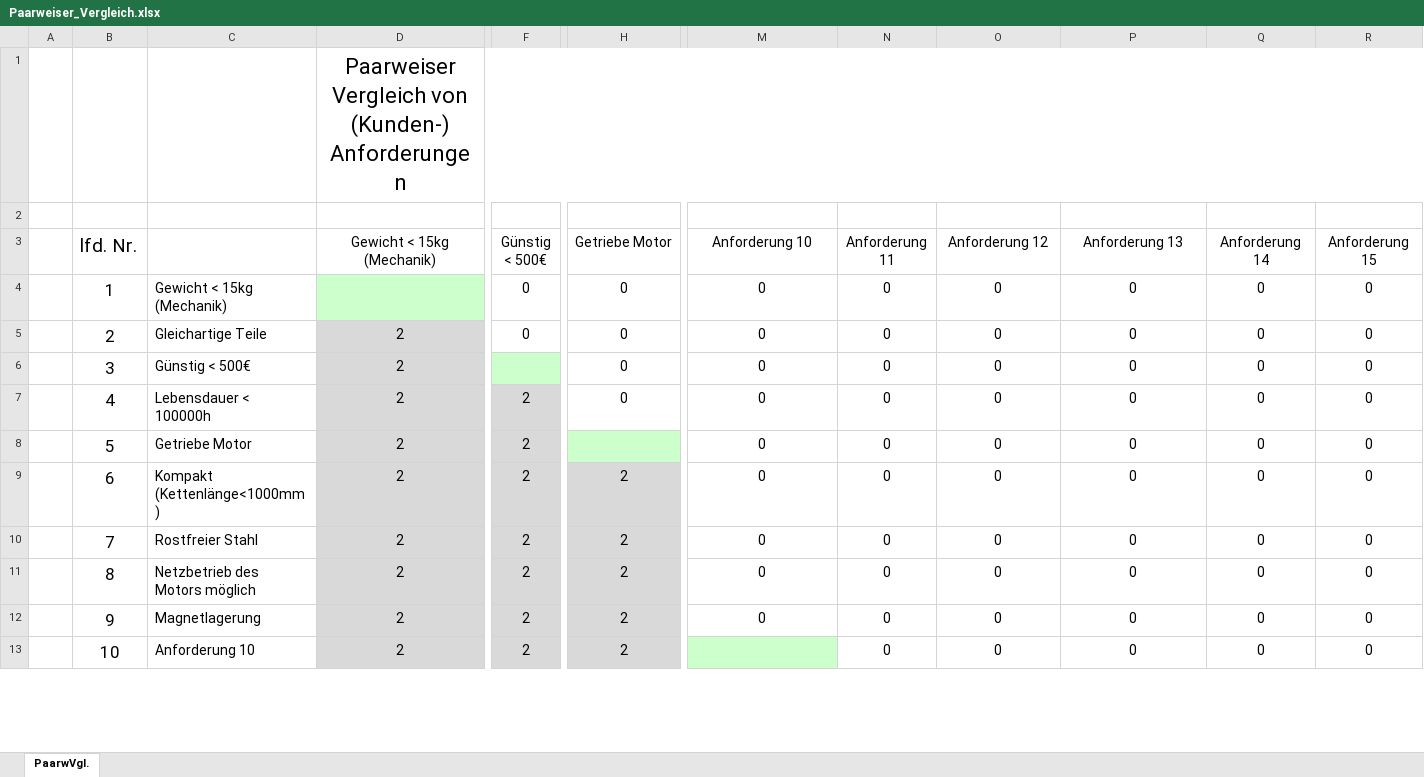
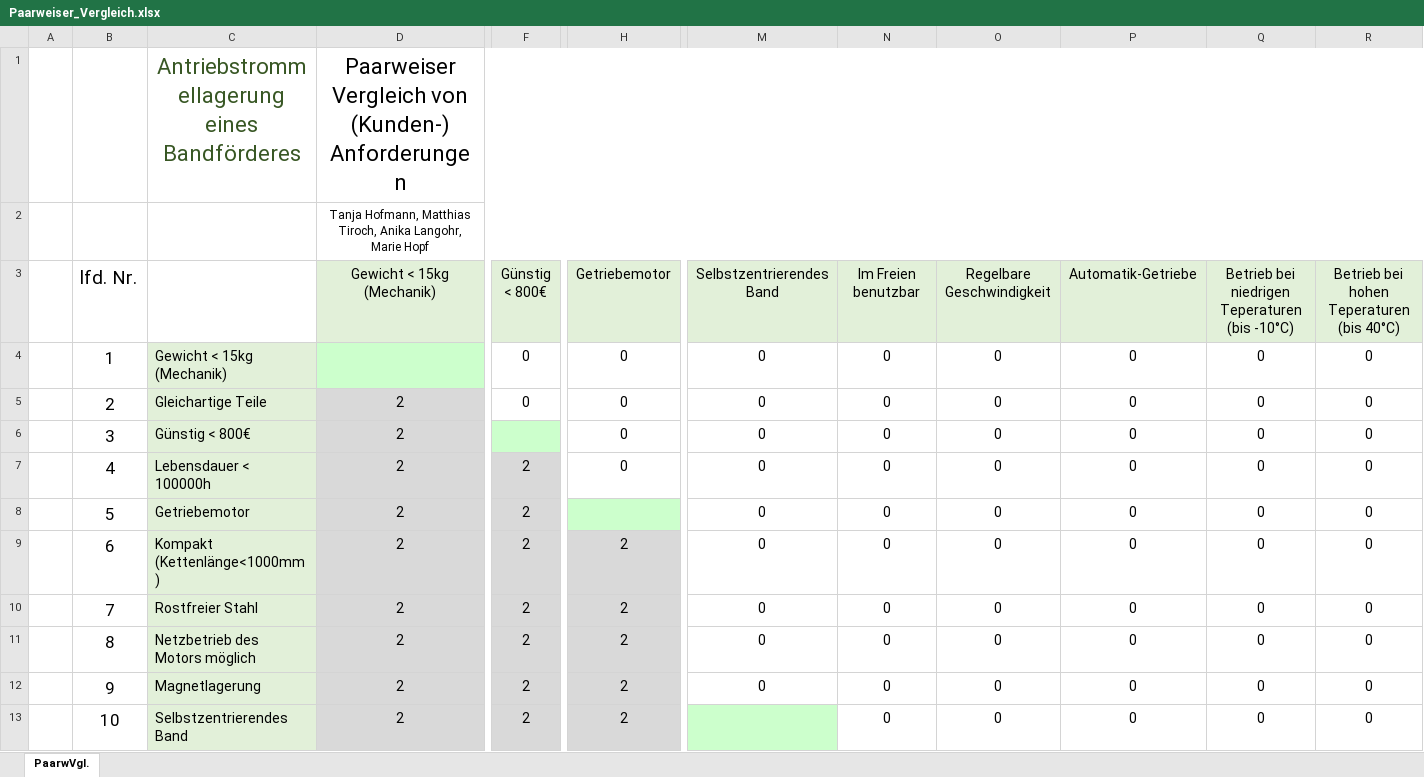
Before and after one commit to MattdewT/KE3, an Excel workbook: RB-Blessing/Paarweiser_Vergleich.xlsx, sheet PaarwVgl., drawn as a sheet; only a part is shown, gaps mark what is left out; values as stored, in another font and other column widths than the file's, no borders; charts and pictures not drawn; removed rows and columns are numbered as before the commit, all else as after; rows hold the shown columns only; the diff covers the shown part only; the diff names each change by its address in the sheet, - before the commit and + after, or states it on an @@ line.

Commit message:
Paarweiser Vergleich

```diff
--- a/RB-Blessing/Paarweiser_Vergleich.xlsx (sheet PaarwVgl.)
+++ b/RB-Blessing/Paarweiser_Vergleich.xlsx (sheet PaarwVgl.)
+row 1:  |  | Antriebstrommellagerung eines Bandförderes | Paarweiser Vergleich von (Kunden-) Anforderungen
-D2 (Gewicht < 15kg (Mechanik)): Paarweiser Vergleich von (Kunden-) Anforderungen
+D2 (Gewicht < 15kg (Mechanik)): Tanja Hofmann, Matthias Tiroch, Anika Langohr, Marie Hopf
@@ D2 text size: smaller @@
-row 2: (empty)
-D3:R3 fill: none
+D3:R3 fill: #E2F0D9
-F3: Günstig < 500€
+F3: Günstig < 800€
-H3: Getriebe Motor
+H3: Getriebemotor
-M3: Anforderung 10
+M3: Selbstzentrierendes Band
-N3: Anforderung 11
+N3: Im Freien benutzbar
-O3: Anforderung 12
+O3: Regelbare Geschwindigkeit
-P3: Anforderung 13
+P3: Automatik-Getriebe
-Q3: Anforderung 14
+Q3: Betrieb bei niedrigen Teperaturen (bis -10°C)
-R3: Anforderung 15
+R3: Betrieb bei hohen Teperaturen (bis 40°C)
-C4:C13 fill: none
+C4:C13 fill: #E2F0D9
-C6: Günstig < 500€
+C6: Günstig < 800€
-C8: Getriebe Motor
+C8: Getriebemotor
-C13: Anforderung 10
+C13: Selbstzentrierendes Band
```
Also changed, not shown: 13 edited cells and cell formats elsewhere in this sheet, charts or pictures, 5 other files.
